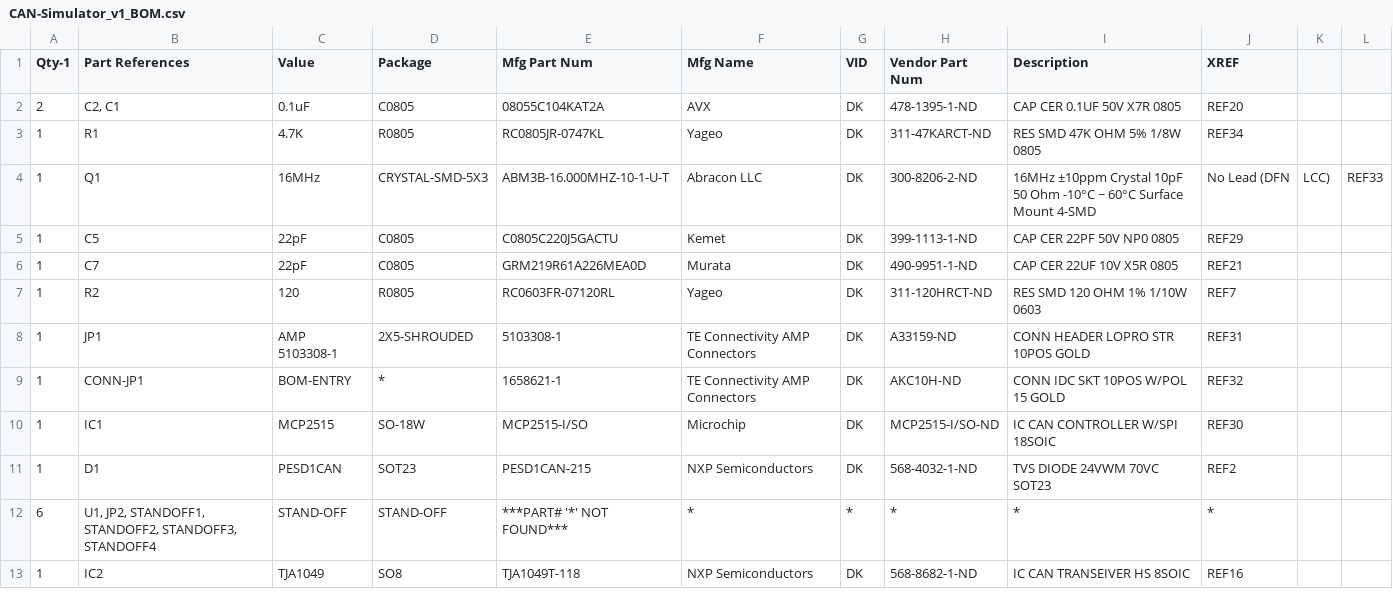
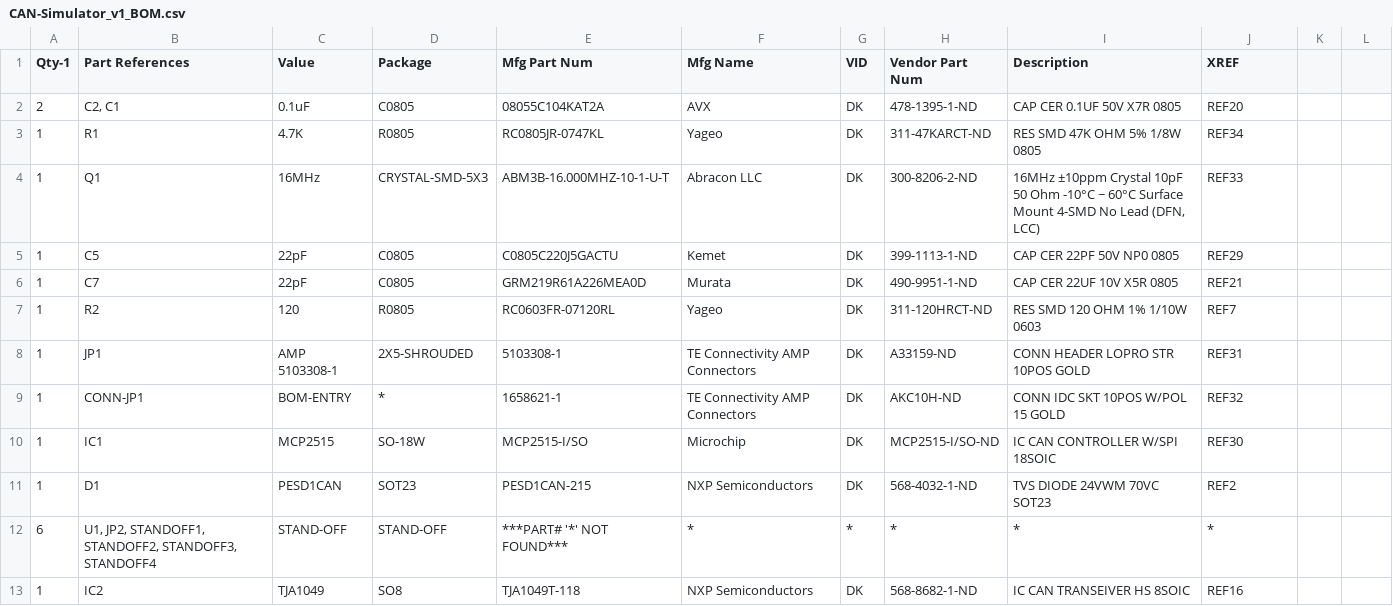
Before and after one commit to carloop/simulator, a CSV file: eagle/CAN-Simulator_v1_BOM.csv, drawn as a sheet.

Commit message:
fixed CSV format

```diff
--- a/eagle/CAN-Simulator_v1_BOM.csv
+++ b/eagle/CAN-Simulator_v1_BOM.csv
@@ -3,3 +3,3 @@ Qty-1,Part References,Value,Package,Mfg Part Num,Mfg Name,VID,Vendor Part Num,De
 1,"R1",4.7K,R0805,RC0805JR-0747KL,Yageo,DK,311-47KARCT-ND,RES SMD 47K OHM 5% 1/8W 0805,REF34
-1,"Q1",16MHz,CRYSTAL-SMD-5X3,ABM3B-16.000MHZ-10-1-U-T,Abracon LLC,DK,300-8206-2-ND,16MHz ±10ppm Crystal 10pF 50 Ohm -10°C ~ 60°C Surface Mount 4-SMD, No Lead (DFN, LCC),REF33
+1,"Q1",16MHz,CRYSTAL-SMD-5X3,ABM3B-16.000MHZ-10-1-U-T,Abracon LLC,DK,300-8206-2-ND,"16MHz ±10ppm Crystal 10pF 50 Ohm -10°C ~ 60°C Surface Mount 4-SMD No Lead (DFN, LCC)",REF33
 1,"C5",22pF,C0805,C0805C220J5GACTU,Kemet,DK,399-1113-1-ND,CAP CER 22PF 50V NP0 0805,REF29
```
